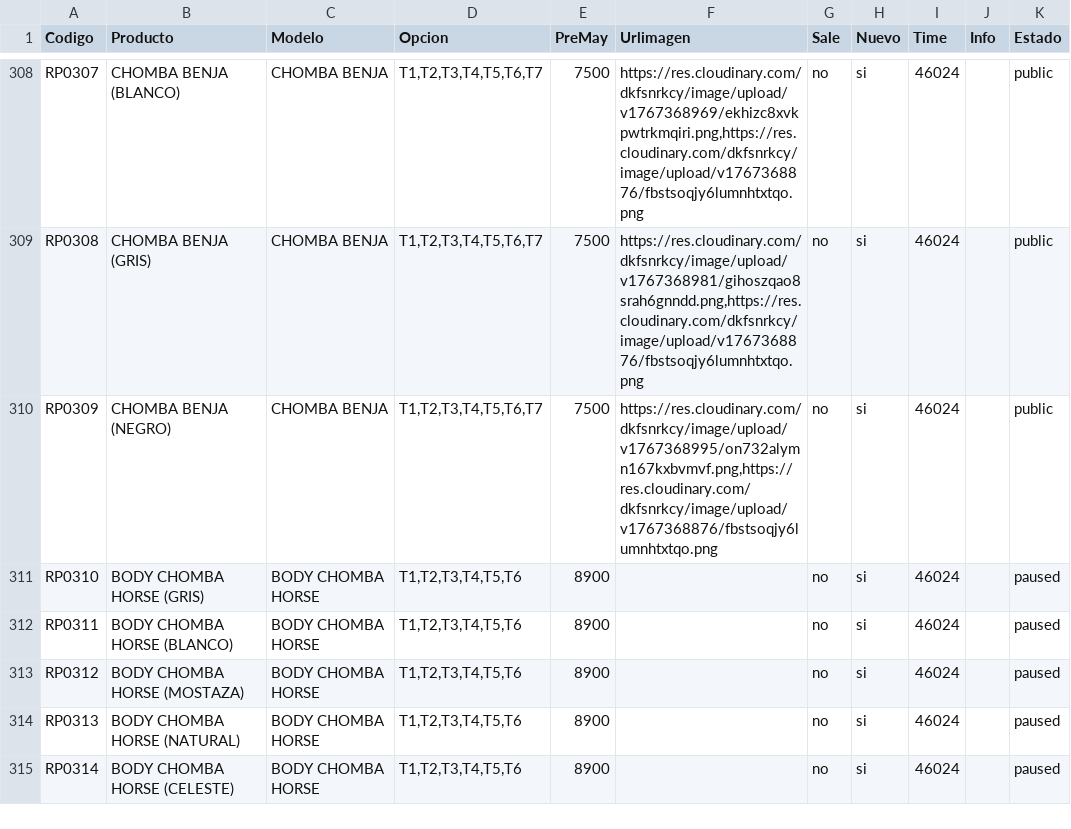
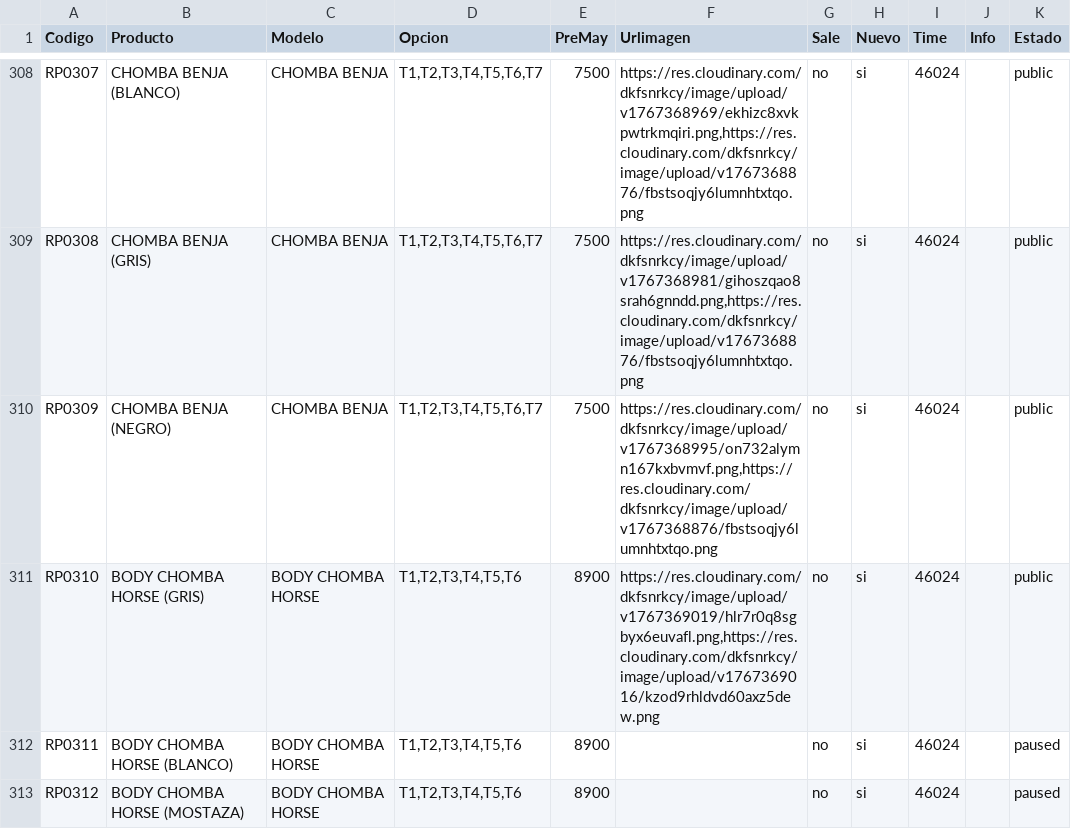
Before and after one commit to Balcaz/verificador-csv, a CSV file: ropa.csv, drawn as a sheet; only a part is shown, gaps mark what is left out; the shorter side is filled out with more unchanged rows.

Commit message:
Actualizo ropa.csv desde UI

```diff
--- a/ropa.csv
+++ b/ropa.csv
@@ -310,3 +310,3 @@ RP0308;CHOMBA BENJA (GRIS);CHOMBA BENJA;T1,T2,T3,T4,T5,T6,T7;7500;https://res.cl
 RP0309;CHOMBA BENJA (NEGRO);CHOMBA BENJA;T1,T2,T3,T4,T5,T6,T7;7500;https://res.cloudinary.com/dkfsnrkcy/image/upload/v1767368995/on732alymn167kxbvmvf.png,https://res.cloudinary.com/dkfsnrkcy/image/upload/v1767368876/fbstsoqjy6lumnhtxtqo.png;no;si;46024;;public;
-RP0310;BODY CHOMBA HORSE (GRIS);BODY CHOMBA HORSE;T1,T2,T3,T4,T5,T6;8900;;no;si;46024;;paused;
+RP0310;BODY CHOMBA HORSE (GRIS);BODY CHOMBA HORSE;T1,T2,T3,T4,T5,T6;8900;https://res.cloudinary.com/dkfsnrkcy/image/upload/v1767369019/hlr7r0q8sgbyx6euvafl.png,https://res.cloudinary.com/dkfsnrkcy/image/upload/v1767369016/kzod9rhldvd60axz5dew.png;no;si;46024;;public;
 RP0311;BODY CHOMBA HORSE (BLANCO);BODY CHOMBA HORSE;T1,T2,T3,T4,T5,T6;8900;;no;si;46024;;paused;
```
